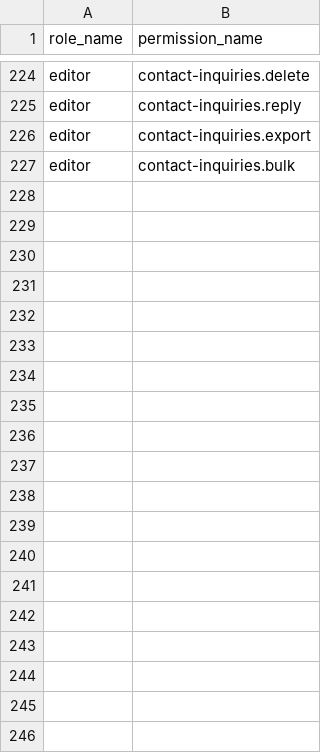
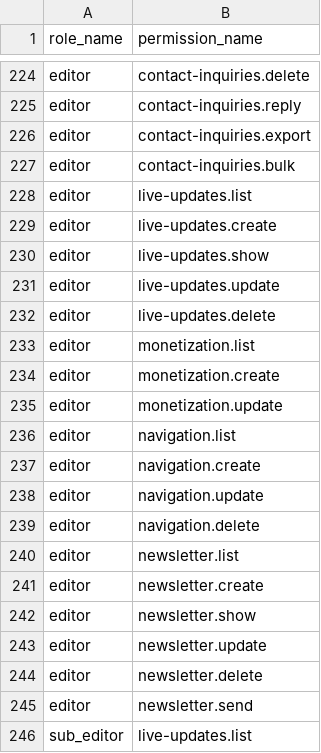
Before and after one commit to MakTech-Laravel/zbc_news_backend_5_31_2026, a CSV file: database/data/role_permissions.csv, drawn as a sheet; only a part is shown, gaps mark what is left out; the diff covers the shown part only; the diff names each change by its address in the sheet, - before the commit and + after, or states it on an @@ line.

Commit message:
permission update

```diff
--- a/database/data/role_permissions.csv
+++ b/database/data/role_permissions.csv
+row 228: editor | live-updates.list
+row 229: editor | live-updates.create
+row 230: editor | live-updates.show
+row 231: editor | live-updates.update
+row 232: editor | live-updates.delete
+row 233: editor | monetization.list
+row 234: editor | monetization.create
+row 235: editor | monetization.update
+row 236: editor | navigation.list
+row 237: editor | navigation.create
+row 238: editor | navigation.update
+row 239: editor | navigation.delete
+row 240: editor | newsletter.list
+row 241: editor | newsletter.create
+row 242: editor | newsletter.show
+row 243: editor | newsletter.update
+row 244: editor | newsletter.delete
+row 245: editor | newsletter.send
+row 246: sub_editor | live-updates.list
```
Also changed, not shown: 14 added rows elsewhere in this file, database/data/permissions.csv, 8 other files.
